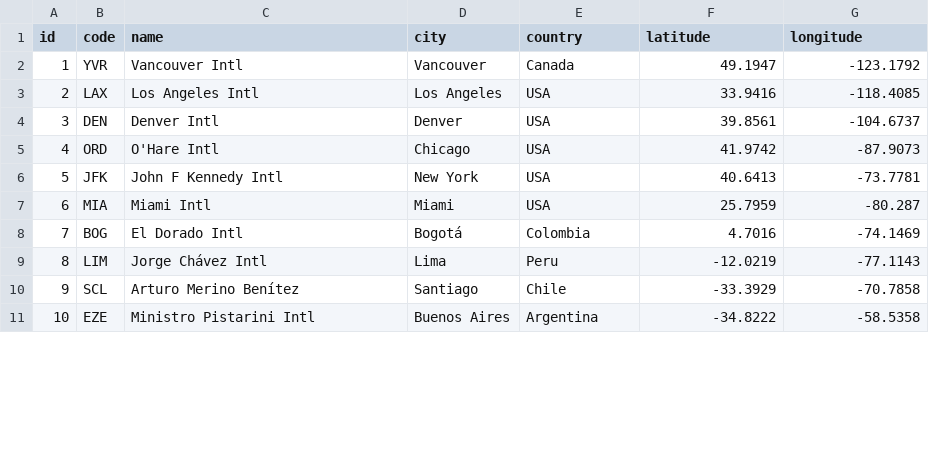
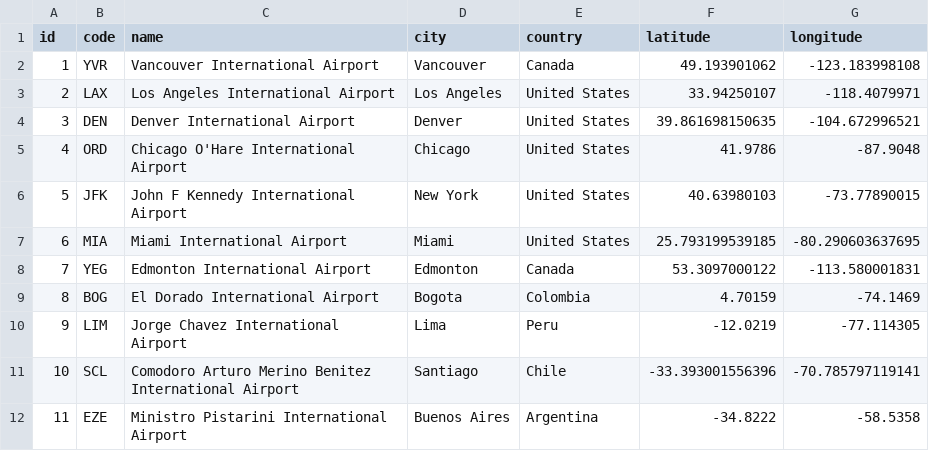
Before and after one commit to vanyan12/Flight-Network-Analyzer, a CSV file: backend/src/data/airports.csv, drawn as a sheet; only a part is shown; addresses are those after the commit; the diff covers the shown part only; the diff names each change by its address in the sheet, - before the commit and + after, or states it on an @@ line.

Commit message:
feat: Update airport and route data, enhance route rendering with bidirectional support

```diff
--- a/backend/src/data/airports.csv
+++ b/backend/src/data/airports.csv
-C2 (name): Vancouver Intl
+C2 (name): Vancouver International Airport
-F2 (latitude): 49.1947
+F2 (latitude): 49.193901062
-G2 (longitude): -123.1792
+G2 (longitude): -123.183998108
-C3 (name): Los Angeles Intl
+C3 (name): Los Angeles International Airport
-E3:E7 (country): USA
+E3:E7 (country): United States
-F3 (latitude): 33.9416
+F3 (latitude): 33.94250107
-G3 (longitude): -118.4085
+G3 (longitude): -118.4079971
-C4 (name): Denver Intl
+C4 (name): Denver International Airport
-F4 (latitude): 39.8561
+F4 (latitude): 39.861698150635
-G4 (longitude): -104.6737
+G4 (longitude): -104.672996521
-C5 (name): O'Hare Intl
+C5 (name): Chicago O'Hare International Airport
-F5 (latitude): 41.9742
+F5 (latitude): 41.9786
-G5 (longitude): -87.9073
+G5 (longitude): -87.9048
-C6 (name): John F Kennedy Intl
+C6 (name): John F Kennedy International Airport
-F6 (latitude): 40.6413
+F6 (latitude): 40.63980103
-G6 (longitude): -73.7781
+G6 (longitude): -73.77890015
-C7 (name): Miami Intl
+C7 (name): Miami International Airport
-F7 (latitude): 25.7959
+F7 (latitude): 25.793199539185
-G7 (longitude): -80.287
+G7 (longitude): -80.290603637695
+row 8: 7 | YEG | Edmonton International Airport | Edmonton | Canada | 53.3097000122 | -113.580001831
@@ column A (id) renumbered from row 9 down @@
-C9 (name): El Dorado Intl
+C9 (name): El Dorado International Airport
-D9 (city): Bogotá
+D9 (city): Bogota
-F9 (latitude): 4.7016
+F9 (latitude): 4.70159
-C10 (name): Jorge Chávez Intl
+C10 (name): Jorge Chavez International Airport
-G10 (longitude): -77.1143
+G10 (longitude): -77.114305
-C11 (name): Arturo Merino Benítez
+C11 (name): Comodoro Arturo Merino Benitez International Airport
-F11 (latitude): -33.3929
+F11 (latitude): -33.393001556396
-G11 (longitude): -70.7858
+G11 (longitude): -70.785797119141
-C12 (name): Ministro Pistarini Intl
+C12 (name): Ministro Pistarini International Airport
```
Also changed, not shown: 5 added rows, 2 removed rows and 75 edited cells elsewhere in this file, backend/src/data/routes.csv, 2 other files.
